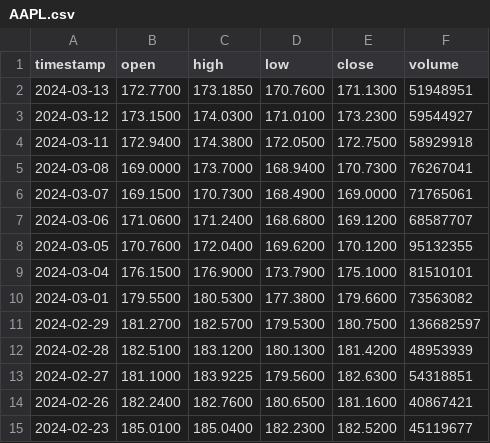
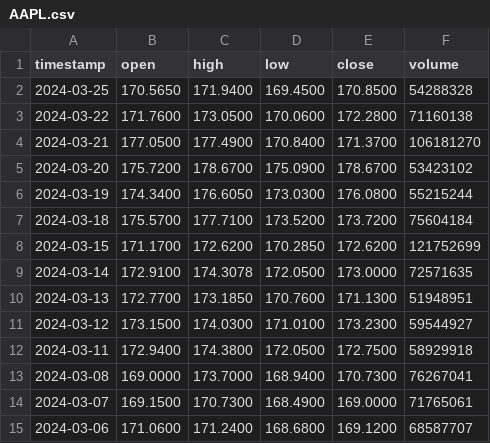
Before and after one commit to gracierichards/portfolio_manager, a CSV file: assignment4/res/stockcsvs/AAPL.csv (was assignment4/stockcsvs/AAPL.csv), drawn as a sheet; only a part is shown; the shorter side is filled out with more unchanged rows; the diff names each change by its address in the sheet, - before the commit and + after, or states it on an @@ line.

Commit message:
Fixed Unable to read AAPL.csv, added bar chart screenshot

```diff
--- a/assignment4/stockcsvs/AAPL.csv
+++ b/assignment4/res/stockcsvs/AAPL.csv
+row 2: 2024-03-25 | 170.5650 | 171.9400 | 169.4500 | 170.8500 | 54288328
+row 3: 2024-03-22 | 171.7600 | 173.0500 | 170.0600 | 172.2800 | 71160138
+row 4: 2024-03-21 | 177.0500 | 177.4900 | 170.8400 | 171.3700 | 106181270
+row 5: 2024-03-20 | 175.7200 | 178.6700 | 175.0900 | 178.6700 | 53423102
+row 6: 2024-03-19 | 174.3400 | 176.6050 | 173.0300 | 176.0800 | 55215244
+row 7: 2024-03-18 | 175.5700 | 177.7100 | 173.5200 | 173.7200 | 75604184
+row 8: 2024-03-15 | 171.1700 | 172.6200 | 170.2850 | 172.6200 | 121752699
+row 9: 2024-03-14 | 172.9100 | 174.3078 | 172.0500 | 173.0000 | 72571635
```
Also changed, not shown: 11 other files.
